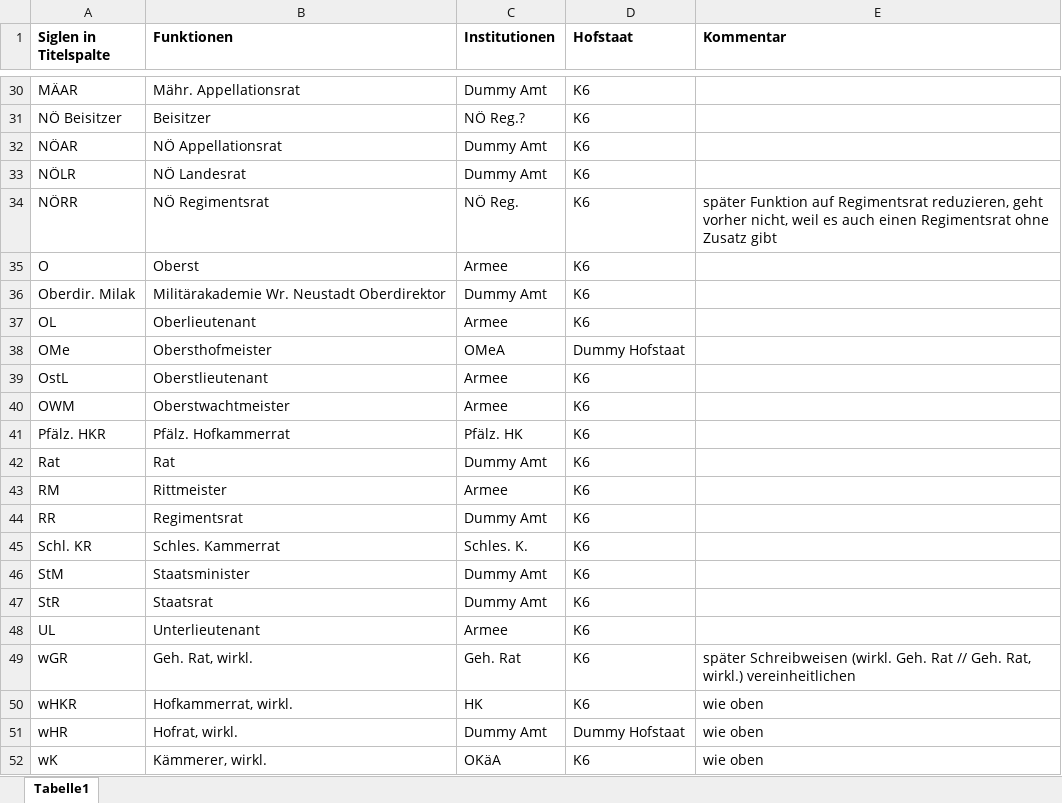
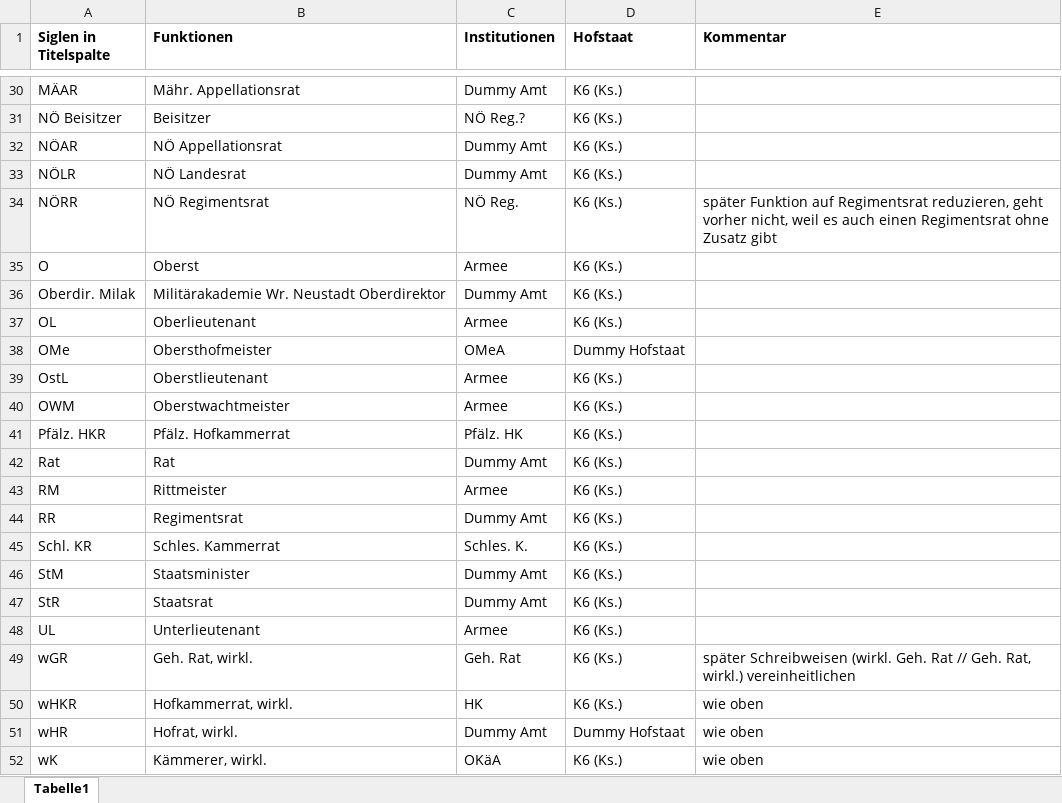
Before and after one commit to acdh-oeaw/viecpro_import_app, an Excel workbook: data/access_data/konkordanzen/Konkordanz_Access-APIS_Titel zu Funktionen_01.07.2021.xlsx, sheet Tabelle1, drawn as a sheet; only a part is shown, gaps mark what is left out; values as stored, in another font and other column widths than the file's, no borders; the diff covers the shown part only; the diff names each change by its address in the sheet, - before the commit and + after, or states it on an @@ line.

```diff
--- a/data/access_data/konkordanzen/Konkordanz_Access-APIS_Titel zu Funktionen_01.07.2021.xlsx (sheet Tabelle1)
+++ b/data/access_data/konkordanzen/Konkordanz_Access-APIS_Titel zu Funktionen_01.07.2021.xlsx (sheet Tabelle1)
-D30:D37 (Hofstaat): K6
+D30:D37 (Hofstaat): K6 (Ks.)
-D39:D50 (Hofstaat): K6
+D39:D50 (Hofstaat): K6 (Ks.)
-D52 (Hofstaat): K6
+D52 (Hofstaat): K6 (Ks.)
```
Also changed, not shown: 27 edited cells elsewhere in this sheet, data/EXCEL-ACCESS_Kürzel-Titel-Orden-2021-01-28.xlsx, data/Kürzel-Hofstaate-EX-ACC-2021-06-02.xlsx, 21 other files.
